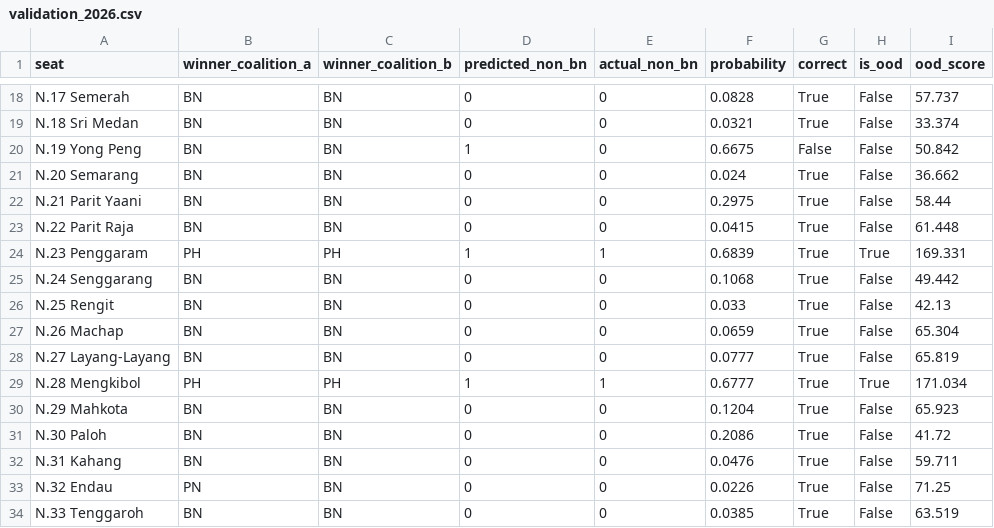
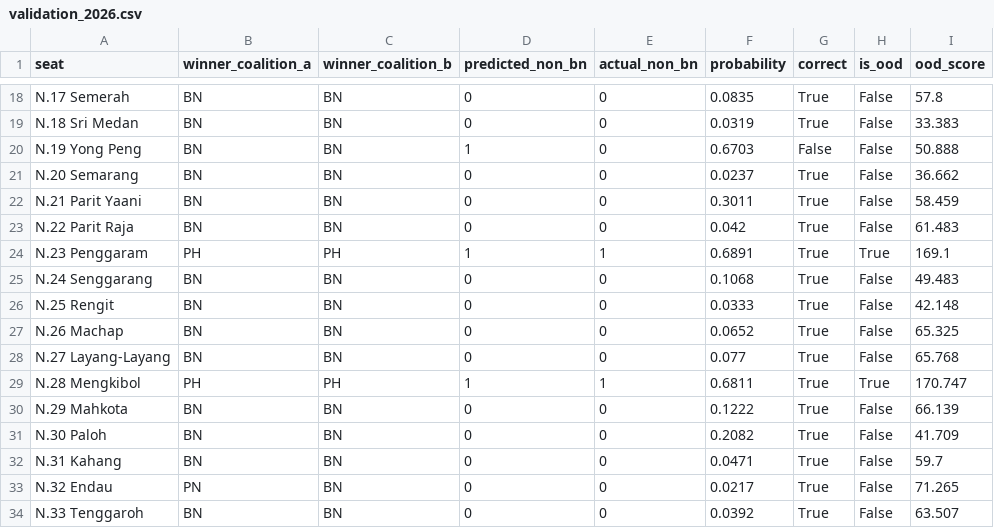
Before and after one commit to hazimxm04/GE-Insights-Prediction-Hub, a CSV file: backend/models/johor/validation_2026.csv, drawn as a sheet; only a part is shown, gaps mark what is left out; the diff covers the shown part only; the diff names each change by its address in the sheet, - before the commit and + after, or states it on an @@ line.

```diff
--- a/backend/models/johor/validation_2026.csv
+++ b/backend/models/johor/validation_2026.csv
-F18 (probability): 0.0828
+F18 (probability): 0.0835
-I18 (ood_score): 57.737
+I18 (ood_score): 57.8
-F19 (probability): 0.0321
+F19 (probability): 0.0319
-I19 (ood_score): 33.374
+I19 (ood_score): 33.383
-F20 (probability): 0.6675
+F20 (probability): 0.6703
-I20 (ood_score): 50.842
+I20 (ood_score): 50.888
-F21 (probability): 0.024
+F21 (probability): 0.0237
-F22 (probability): 0.2975
+F22 (probability): 0.3011
-I22 (ood_score): 58.44
+I22 (ood_score): 58.459
-F23 (probability): 0.0415
+F23 (probability): 0.042
-I23 (ood_score): 61.448
+I23 (ood_score): 61.483
-F24 (probability): 0.6839
+F24 (probability): 0.6891
-I24 (ood_score): 169.331
+I24 (ood_score): 169.1
-I25 (ood_score): 49.442
+I25 (ood_score): 49.483
-F26 (probability): 0.033
+F26 (probability): 0.0333
-I26 (ood_score): 42.13
+I26 (ood_score): 42.148
-F27 (probability): 0.0659
+F27 (probability): 0.0652
-I27 (ood_score): 65.304
+I27 (ood_score): 65.325
-F28 (probability): 0.0777
+F28 (probability): 0.077
-I28 (ood_score): 65.819
+I28 (ood_score): 65.768
-F29 (probability): 0.6777
+F29 (probability): 0.6811
-I29 (ood_score): 171.034
+I29 (ood_score): 170.747
-F30 (probability): 0.1204
+F30 (probability): 0.1222
-I30 (ood_score): 65.923
+I30 (ood_score): 66.139
-F31 (probability): 0.2086
+F31 (probability): 0.2082
-I31 (ood_score): 41.72
+I31 (ood_score): 41.709
-F32 (probability): 0.0476
+F32 (probability): 0.0471
-I32 (ood_score): 59.711
+I32 (ood_score): 59.7
-F33 (probability): 0.0226
+F33 (probability): 0.0217
-I33 (ood_score): 71.25
+I33 (ood_score): 71.265
-F34 (probability): 0.0385
+F34 (probability): 0.0392
-I34 (ood_score): 63.519
+I34 (ood_score): 63.507
```
Also changed, not shown: 76 edited cells elsewhere in this file, backend/models/neg_sembilan/validation_2026.csv, 24 other files.
